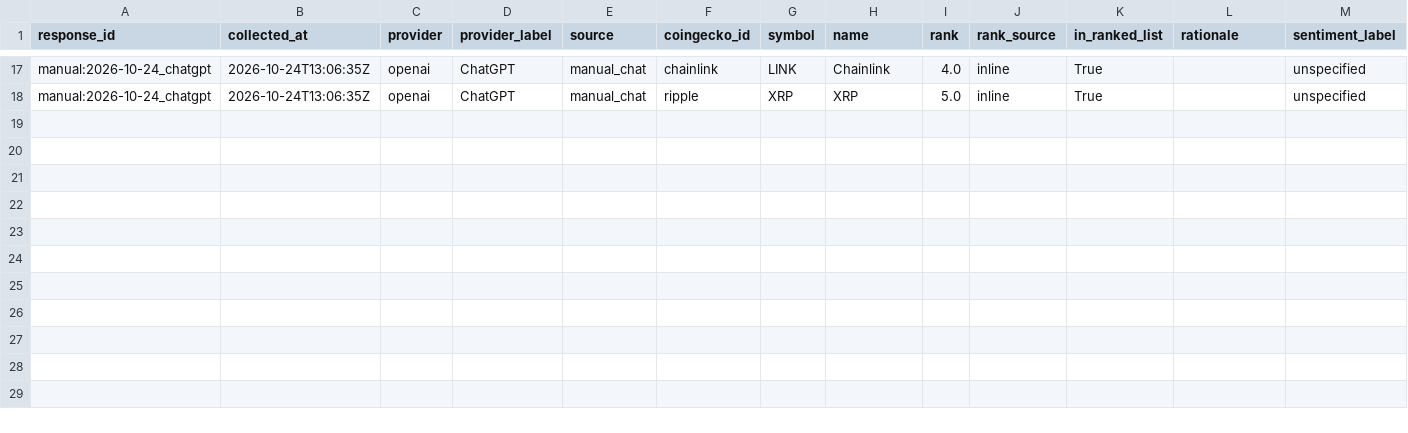
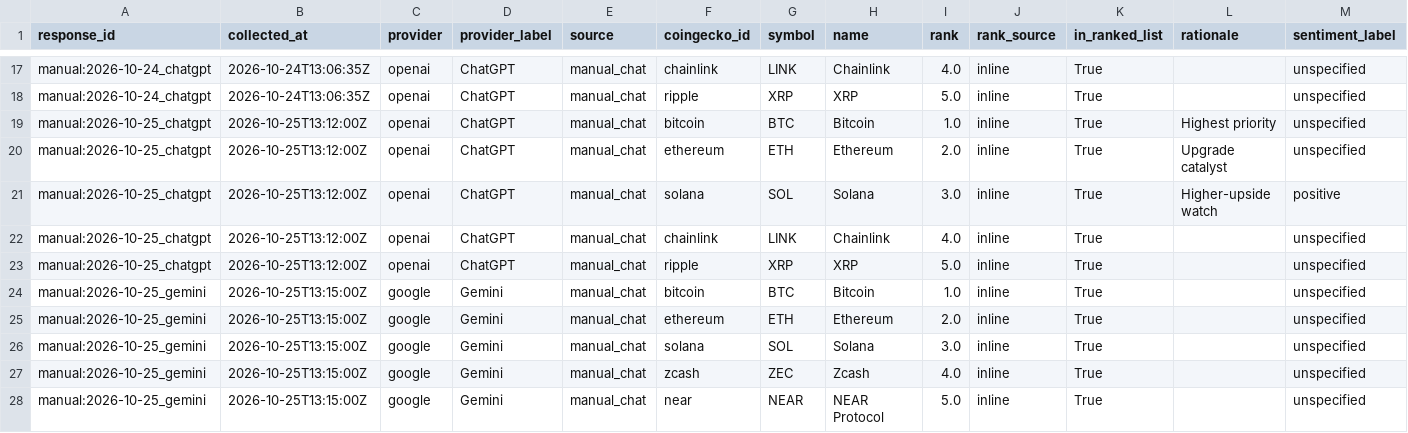
Before and after one commit to lnagencycreative/ai-crypto-signals, a CSV file: data/processed/coin_mentions.csv, drawn as a sheet; only a part is shown, gaps mark what is left out; rows hold the shown columns only; the diff names each change by its address in the sheet, - before the commit and + after, or states it on an @@ line.

```diff
--- a/data/processed/coin_mentions.csv
+++ b/data/processed/coin_mentions.csv
+row 19: manual:2026-10-25_chatgpt | 2026-10-25T13:12:00Z | openai | ChatGPT | manual_chat | bitcoin | BTC | Bitcoin | 1.0 | inline | True | Highest priority | unspecified
+row 20: manual:2026-10-25_chatgpt | 2026-10-25T13:12:00Z | openai | ChatGPT | manual_chat | ethereum | ETH | Ethereum | 2.0 | inline | True | Upgrade catalyst | unspecified
+row 21: manual:2026-10-25_chatgpt | 2026-10-25T13:12:00Z | openai | ChatGPT | manual_chat | solana | SOL | Solana | 3.0 | inline | True | Higher-upside watch | positive
+row 22: manual:2026-10-25_chatgpt | 2026-10-25T13:12:00Z | openai | ChatGPT | manual_chat | chainlink | LINK | Chainlink | 4.0 | inline | True |  | unspecified
+row 23: manual:2026-10-25_chatgpt | 2026-10-25T13:12:00Z | openai | ChatGPT | manual_chat | ripple | XRP | XRP | 5.0 | inline | True |  | unspecified
+row 24: manual:2026-10-25_gemini | 2026-10-25T13:15:00Z | google | Gemini | manual_chat | bitcoin | BTC | Bitcoin | 1.0 | inline | True |  | unspecified
+row 25: manual:2026-10-25_gemini | 2026-10-25T13:15:00Z | google | Gemini | manual_chat | ethereum | ETH | Ethereum | 2.0 | inline | True |  | unspecified
+row 26: manual:2026-10-25_gemini | 2026-10-25T13:15:00Z | google | Gemini | manual_chat | solana | SOL | Solana | 3.0 | inline | True |  | unspecified
+row 27: manual:2026-10-25_gemini | 2026-10-25T13:15:00Z | google | Gemini | manual_chat | zcash | ZEC | Zcash | 4.0 | inline | True |  | unspecified
+row 28: manual:2026-10-25_gemini | 2026-10-25T13:15:00Z | google | Gemini | manual_chat | near | NEAR | NEAR Protocol | 5.0 | inline | True |  | unspecified
```
Also changed, not shown: 8 other files.
